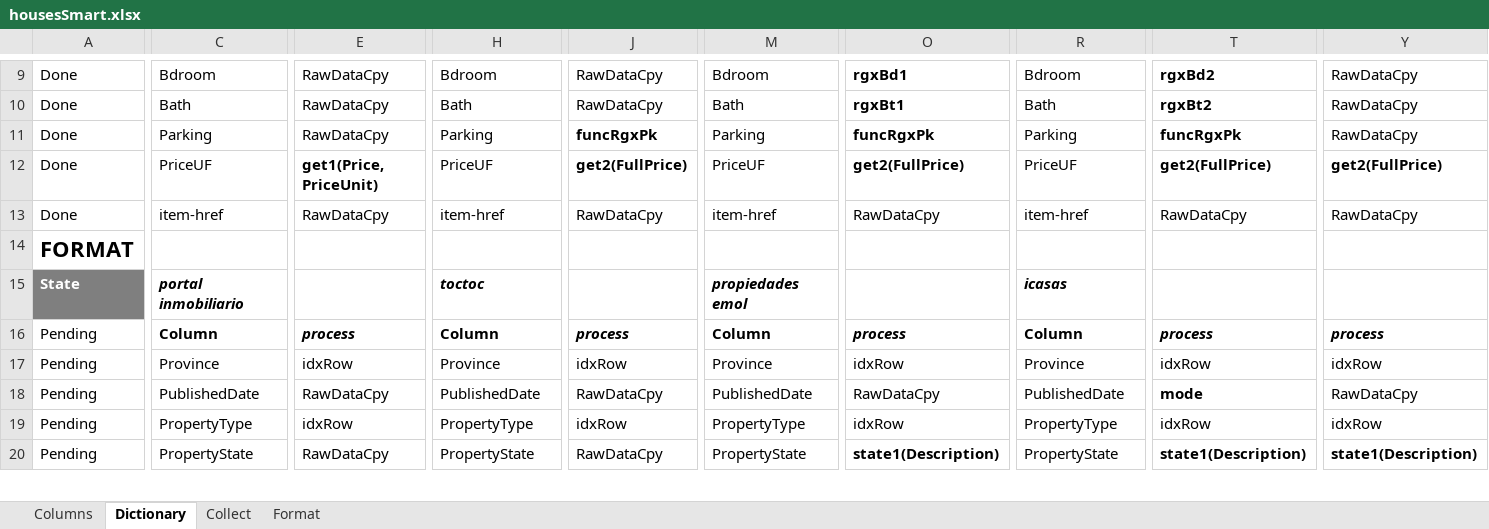
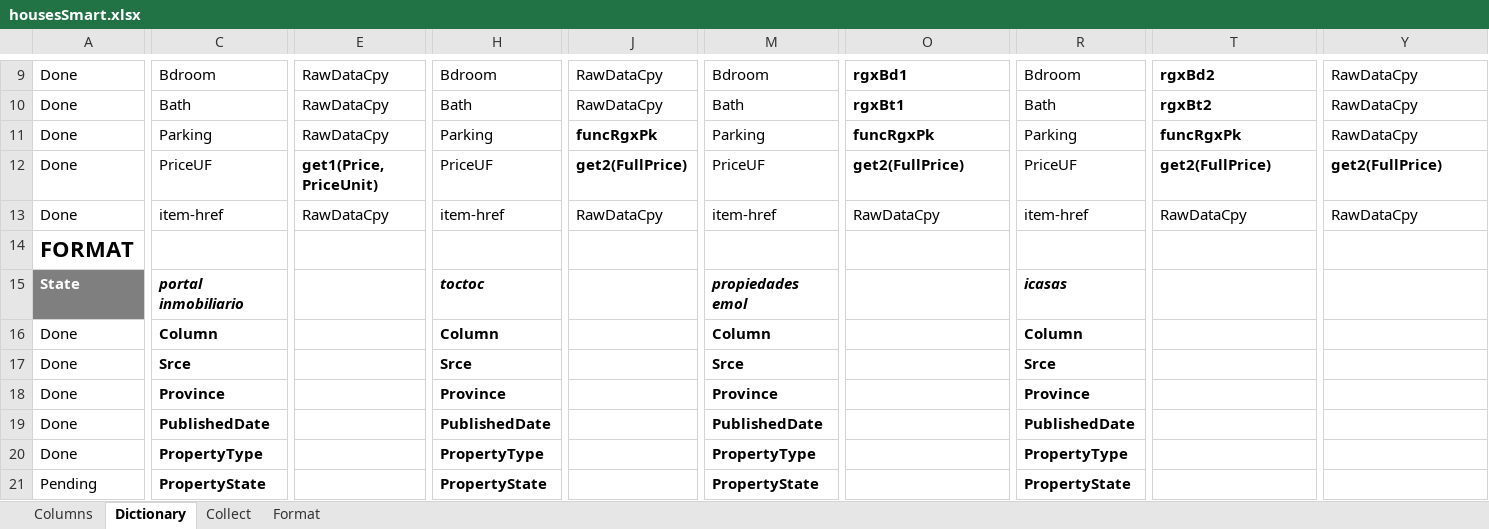
Before and after one commit to Brownbull/housemodel, an Excel workbook: data/T/byHand/housesSmart.xlsx, sheet Dictionary, drawn as a sheet; only a part is shown, gaps mark what is left out; values as stored, in another font and other column widths than the file's, no borders; conditional formats not drawn; removed rows and columns are numbered as before the commit, all else as after; rows hold the shown columns only; the diff covers the shown part only; the diff names each change by its address in the sheet, - before the commit and + after, or states it on an @@ line.

```diff
--- a/data/T/byHand/housesSmart.xlsx (sheet Dictionary)
+++ b/data/T/byHand/housesSmart.xlsx (sheet Dictionary)
-row 16: Pending | Column | process | Column | process | Column | process | Column | process | process
-row 17: Pending | Province | idxRow | Province | idxRow | Province | idxRow | Province | idxRow | idxRow
+row 16: Done | Column |  | Column |  | Column |  | Column
+row 17: Done | Srce |  | Srce |  | Srce |  | Srce
+row 18: Done | Province |  | Province |  | Province |  | Province
-A19: Pending
+A19: Done
-C19 bold: off
+C19 bold: on
-E19: RawDataCpy
+E19: (empty)
-H19 bold: off
+H19 bold: on
-J19: RawDataCpy
+J19: (empty)
-M19 bold: off
+M19 bold: on
-O19: RawDataCpy
+O19: (empty)
-R19 bold: off
+R19 bold: on
-T19: mode
+T19: (empty)
-Y19: RawDataCpy
+Y19: (empty)
-row 19: Pending | PropertyType | idxRow | PropertyType | idxRow | PropertyType | idxRow | PropertyType | idxRow | idxRow
+row 20: Done | PropertyType |  | PropertyType |  | PropertyType |  | PropertyType
-C21 bold: off
+C21 bold: on
-E21: RawDataCpy
+E21: (empty)
-H21 bold: off
+H21 bold: on
-J21: RawDataCpy
+J21: (empty)
-M21 bold: off
+M21 bold: on
-O21: state1(Description)
+O21: (empty)
-R21 bold: off
+R21 bold: on
-T21: state1(Description)
+T21: (empty)
-Y21: state1(Description)
+Y21: (empty)
```
Also changed, not shown: 1 added row, 1 removed row, 26 edited cells and cell formats elsewhere in this sheet, sheet Format, formulas that keep their value, 27 other files.
